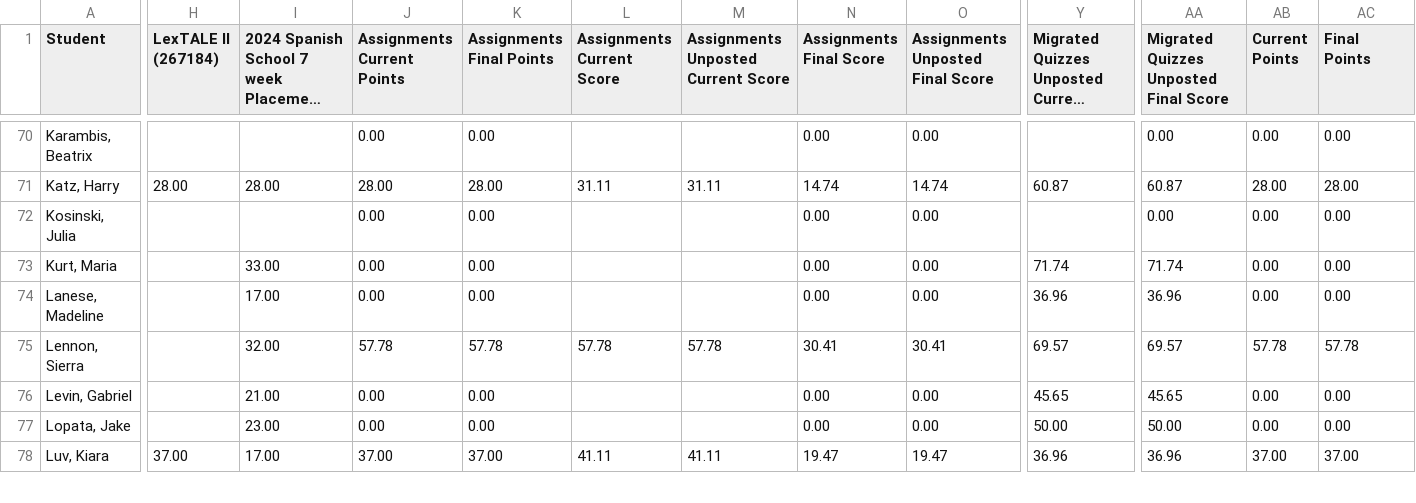
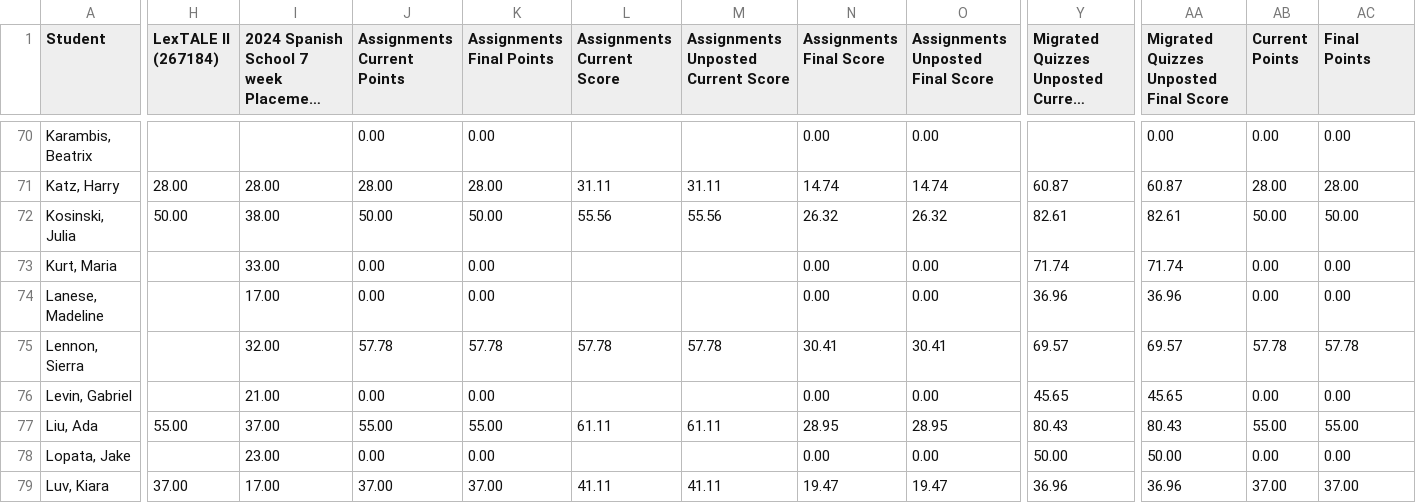
Before and after one commit to midd-teaching/placement_assessment, a CSV file: data/raw/2024-06-29T1644_Grades-SPANLS-7wk.csv (was data/raw/2024-06-28T1437_Grades-SPANLS-7wk.csv), drawn as a sheet; only a part is shown, gaps mark what is left out; long unchanged cells end in …; rows hold the shown columns only; the diff covers the shown part only; the diff names each change by its address in the sheet, - before the commit and + after, or states it on an @@ line.

```diff
--- a/data/raw/2024-06-28T1437_Grades-SPANLS-7wk.csv
+++ b/data/raw/2024-06-29T1644_Grades-SPANLS-7wk.csv
-H72 (LexTALE II (267184)): (empty)
+H72 (LexTALE II (267184)): 50.00
-I72: (empty)
+I72: 38.00
-J72 (Assignments Current Points): 0.00
+J72 (Assignments Current Points): 50.00
-K72 (Assignments Final Points): 0.00
+K72 (Assignments Final Points): 50.00
-L72 (Assignments Current Score): (empty)
+L72 (Assignments Current Score): 55.56
-M72: (empty)
+M72: 55.56
-N72 (Assignments Final Score): 0.00
+N72 (Assignments Final Score): 26.32
-O72 (Assignments Unposted Final Score): 0.00
+O72 (Assignments Unposted Final Score): 26.32
-Y72: (empty)
+Y72: 82.61
-AA72: 0.00
+AA72: 82.61
-AB72 (Current Points): 0.00
+AB72 (Current Points): 50.00
-AC72 (Final Points): 0.00
+AC72 (Final Points): 50.00
+row 77: Liu, Ada | 55.00 | 37.00 | 55.00 | 55.00 | 61.11 | 61.11 | 28.95 | 28.95 | 80.43 | 80.43 | 55.00 | 55.00
```
Also changed, not shown: 4 edited cells elsewhere in this file, data/raw/LexTALE II Quiz Item Analysis Report.csv, data/raw/LexTALE II Quiz Student Analysis Report.csv, 12 other files.
